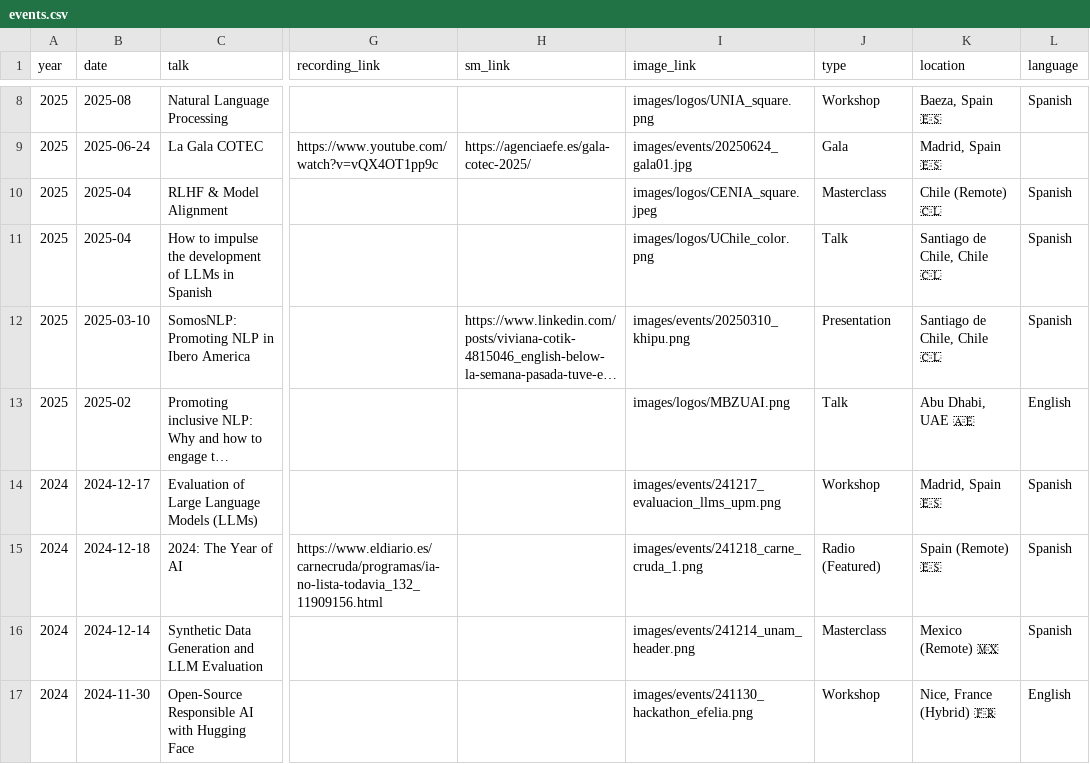
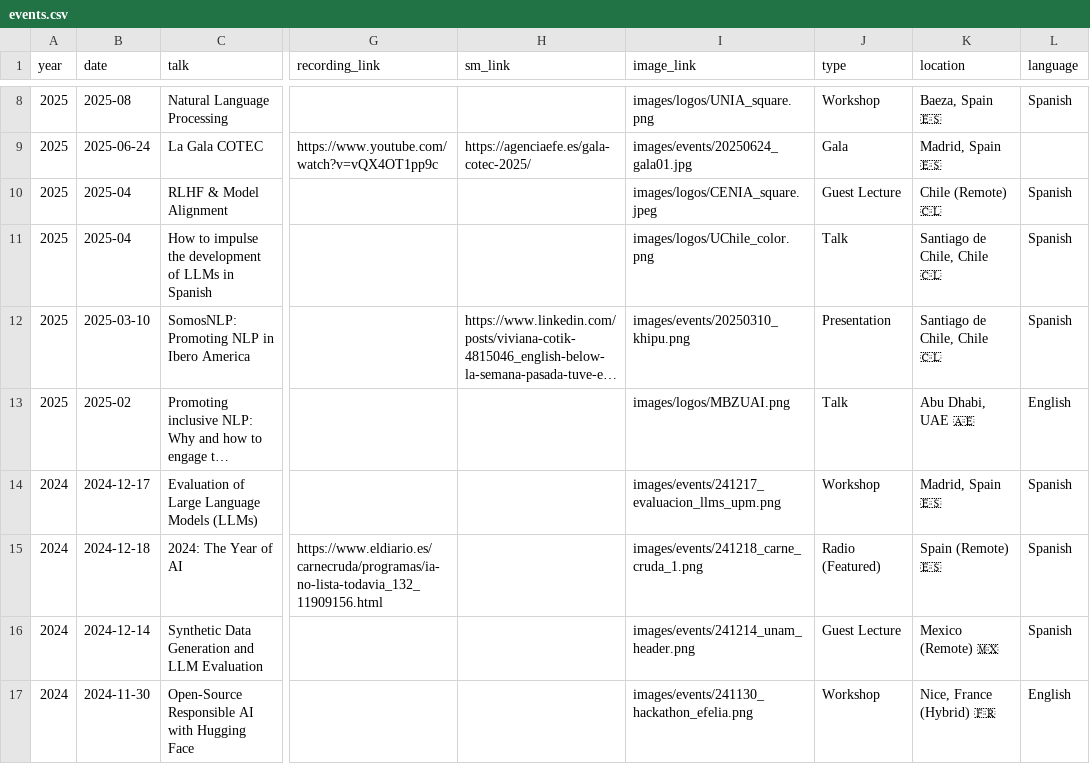
Before and after one commit to mariagrandury/mariagrandury.github.io, a CSV file: public/data/events.csv, drawn as a sheet; only a part is shown, gaps mark what is left out; long unchanged cells end in …; the diff names each change by its address in the sheet, - before the commit and + after, or states it on an @@ line.

```diff
--- a/public/data/events.csv
+++ b/public/data/events.csv
-J10 (type): Masterclass
+J10 (type): Guest Lecture
-J16 (type): Masterclass
+J16 (type): Guest Lecture
```
Also changed, not shown: 2 other files.
